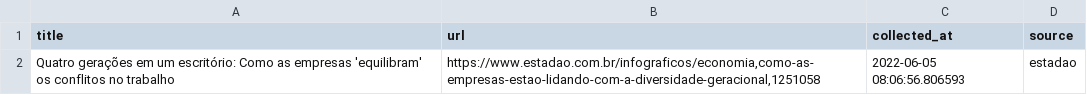
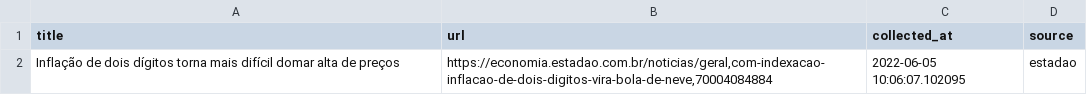
Before and after one commit to leodiegues/lidebot, a CSV file: data/latest_estadao.csv, drawn as a sheet.

```diff
--- a/data/latest_estadao.csv
+++ b/data/latest_estadao.csv
@@ -1,2 +1,2 @@
 title,url,collected_at,source
-Quatro gerações em um escritório: Como as empresas 'equilibram' os conflitos no trabalho,"https://www.estadao.com.br/infograficos/economia,como-as-empresas-estao-lidando-com-a-diversidade-geracional,1251058",2022-06-05 08:06:56.806593,estadao
+Inflação de dois dígitos torna mais difícil domar alta de preços,"https://economia.estadao.com.br/noticias/geral,com-indexacao-inflacao-de-dois-digitos-vira-bola-de-neve,70004084884",2022-06-05 10:06:07.102095,estadao
```
Also changed, not shown: data/latest_g1.csv, data/latest_valor.csv, 4 other files.
